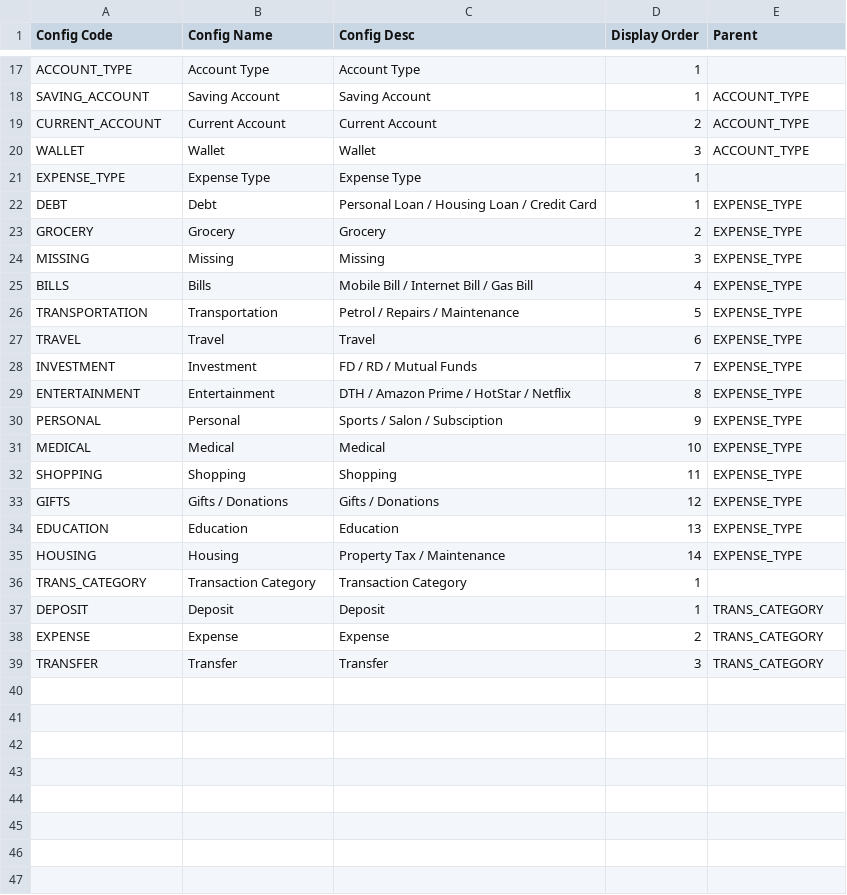
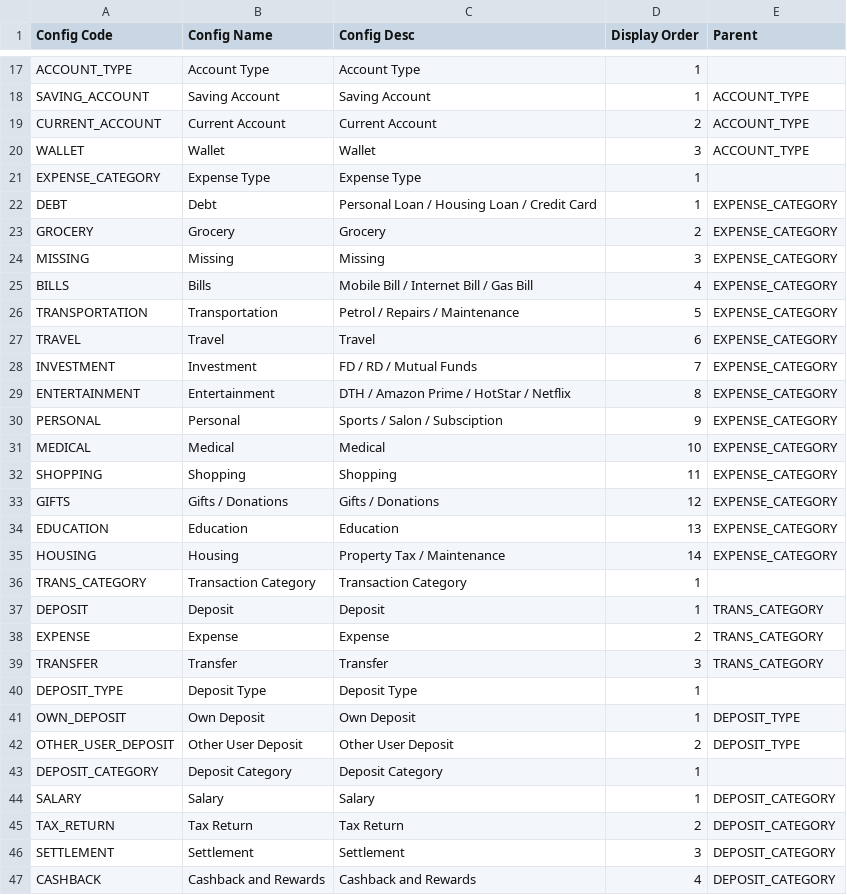
Before and after one commit to rohaanthakare/trackerng, a CSV file: src/assets/Data/BaseData/MasterData.csv, drawn as a sheet; only a part is shown, gaps mark what is left out; the diff covers the shown part only.

Commit message:
Deposit form fields added

```diff
--- a/src/assets/Data/BaseData/MasterData.csv
+++ b/src/assets/Data/BaseData/MasterData.csv
@@ -20,17 +20,17 @@ CURRENT_ACCOUNT,Current Account,Current Account,2,ACCOUNT_TYPE
 WALLET,Wallet,Wallet,3,ACCOUNT_TYPE
-EXPENSE_TYPE,Expense Type,Expense Type,1,
-DEBT,Debt,Personal Loan / Housing Loan / Credit Card,1,EXPENSE_TYPE
-GROCERY,Grocery,Grocery,2,EXPENSE_TYPE
-MISSING,Missing,Missing,3,EXPENSE_TYPE
-BILLS,Bills,Mobile Bill / Internet Bill / Gas Bill,4,EXPENSE_TYPE
-TRANSPORTATION,Transportation,Petrol / Repairs / Maintenance,5,EXPENSE_TYPE
-TRAVEL,Travel,Travel,6,EXPENSE_TYPE
-INVESTMENT,Investment,FD / RD / Mutual Funds,7,EXPENSE_TYPE
-ENTERTAINMENT,Entertainment,DTH / Amazon Prime / HotStar / Netflix,8,EXPENSE_TYPE
-PERSONAL,Personal,Sports / Salon / Subsciption,9,EXPENSE_TYPE
-MEDICAL,Medical,Medical,10,EXPENSE_TYPE
-SHOPPING,Shopping,Shopping,11,EXPENSE_TYPE
-GIFTS,Gifts / Donations,Gifts / Donations,12,EXPENSE_TYPE
-EDUCATION,Education,Education,13,EXPENSE_TYPE
-HOUSING,Housing,Property Tax / Maintenance,14,EXPENSE_TYPE
+EXPENSE_CATEGORY,Expense Type,Expense Type,1,
+DEBT,Debt,Personal Loan / Housing Loan / Credit Card,1,EXPENSE_CATEGORY
+GROCERY,Grocery,Grocery,2,EXPENSE_CATEGORY
+MISSING,Missing,Missing,3,EXPENSE_CATEGORY
+BILLS,Bills,Mobile Bill / Internet Bill / Gas Bill,4,EXPENSE_CATEGORY
+TRANSPORTATION,Transportation,Petrol / Repairs / Maintenance,5,EXPENSE_CATEGORY
+TRAVEL,Travel,Travel,6,EXPENSE_CATEGORY
+INVESTMENT,Investment,FD / RD / Mutual Funds,7,EXPENSE_CATEGORY
+ENTERTAINMENT,Entertainment,DTH / Amazon Prime / HotStar / Netflix,8,EXPENSE_CATEGORY
+PERSONAL,Personal,Sports / Salon / Subsciption,9,EXPENSE_CATEGORY
+MEDICAL,Medical,Medical,10,EXPENSE_CATEGORY
+SHOPPING,Shopping,Shopping,11,EXPENSE_CATEGORY
+GIFTS,Gifts / Donations,Gifts / Donations,12,EXPENSE_CATEGORY
+EDUCATION,Education,Education,13,EXPENSE_CATEGORY
+HOUSING,Housing,Property Tax / Maintenance,14,EXPENSE_CATEGORY
 TRANS_CATEGORY,Transaction Category,Transaction Category,1,
@@ -39 +39,9 @@ EXPENSE,Expense,Expense,2,TRANS_CATEGORY
 TRANSFER,Transfer,Transfer,3,TRANS_CATEGORY
+DEPOSIT_TYPE,Deposit Type,Deposit Type,1,
+OWN_DEPOSIT,Own Deposit,Own Deposit,1,DEPOSIT_TYPE
+OTHER_USER_DEPOSIT,Other User Deposit,Other User Deposit,2,DEPOSIT_TYPE
+DEPOSIT_CATEGORY,Deposit Category,Deposit Category,1,
+SALARY,Salary,Salary,1,DEPOSIT_CATEGORY
+TAX_RETURN,Tax Return,Tax Return,2,DEPOSIT_CATEGORY
+SETTLEMENT,Settlement,Settlement,3,DEPOSIT_CATEGORY
+CASHBACK,Cashback and Rewards,Cashback and Rewards,4,DEPOSIT_CATEGORY
```
Also changed, not shown: 3 added rows elsewhere in this file, 3 other files.
